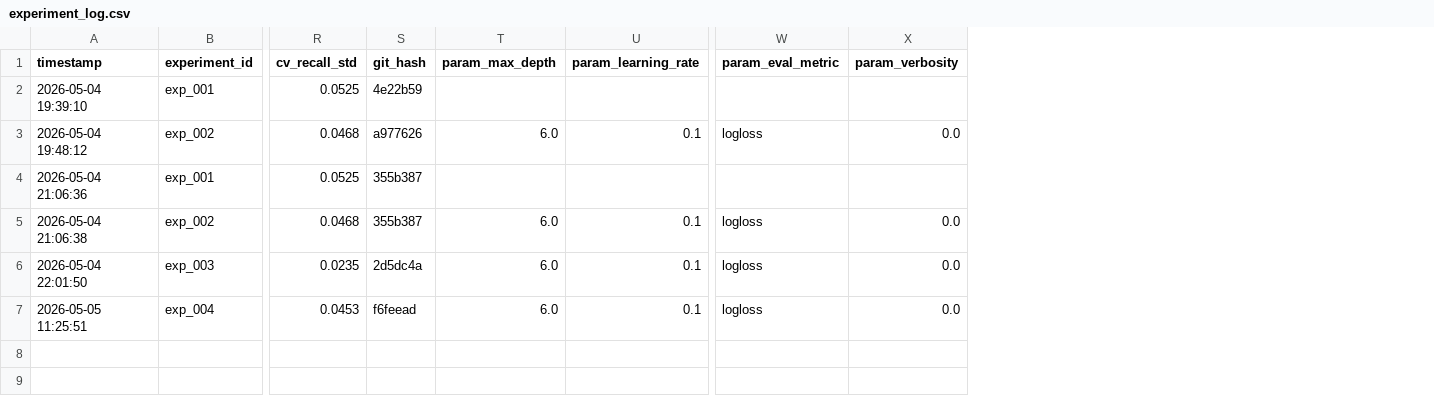
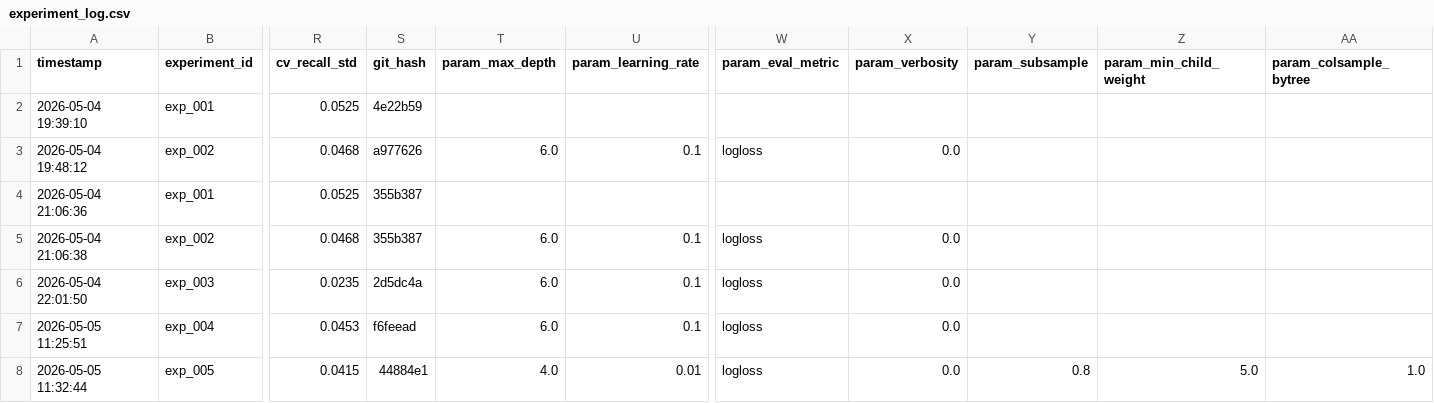
Before and after one commit to jqerr/Diabetes_prediction, a CSV file: results/experiment_log.csv, drawn as a sheet; only a part is shown, gaps mark what is left out; rows hold the shown columns only; the diff names each change by its address in the sheet, - before the commit and + after, or states it on an @@ line.

Commit message:
exp_005 results: XGBoost + SMOTE + tuned hyperparameters

```diff
--- a/results/experiment_log.csv
+++ b/results/experiment_log.csv
+column Y (param_subsample), empty
+column Z (param_min_child_weight), empty
+column AA (param_colsample_bytree), empty
+row 8: 2026-05-05 11:32:44 | exp_005 | 0.0415 | 44884e1 | 4.0 | 0.01 | logloss | 0.0 | 0.8 | 5.0 | 1.0
```
